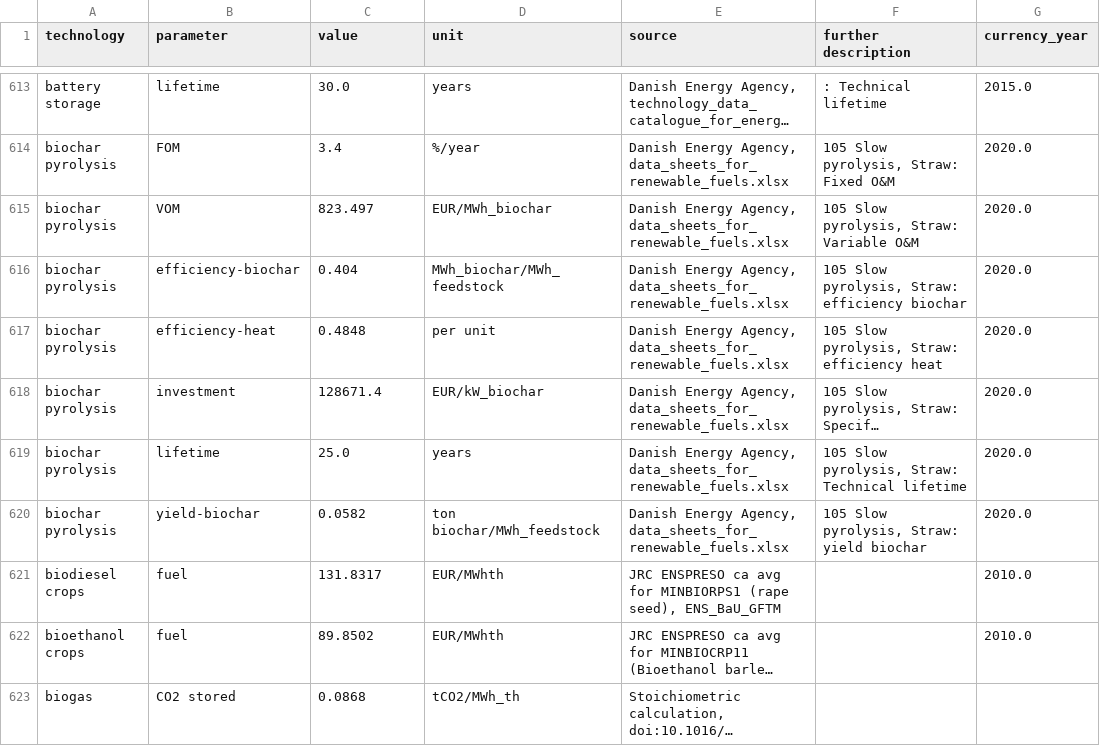
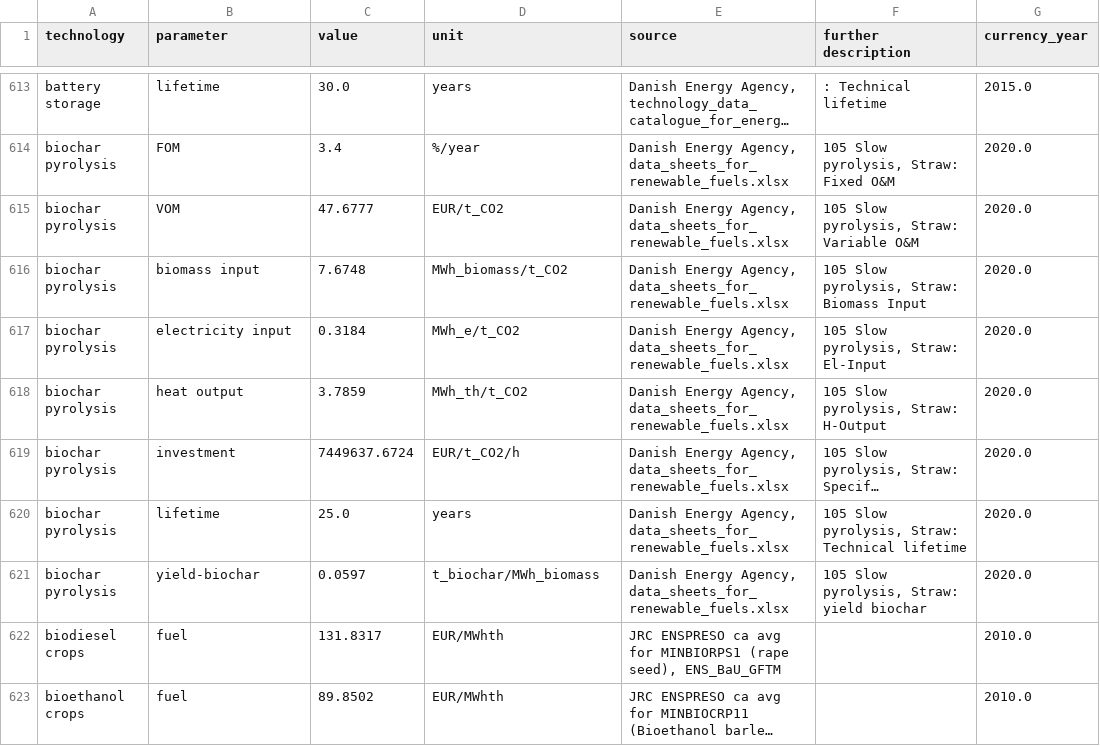
Before and after one commit to PyPSA/technology-data, a CSV file: outputs/costs_2050.csv, drawn as a sheet; only a part is shown, gaps mark what is left out; the shorter side is filled out with more unchanged rows; long unchanged cells end in …; addresses are those after the commit; the diff names each change by its address in the sheet, - before the commit and + after, or states it on an @@ line.

Commit message:
fixed bug in biochar investment and removed perennials

```diff
--- a/outputs/costs_2050.csv
+++ b/outputs/costs_2050.csv
-C615 (value): 823.497
+C615 (value): 47.6777
-D615 (unit): EUR/MWh_biochar
+D615 (unit): EUR/t_CO2
-B616 (parameter): efficiency-biochar
+B616 (parameter): biomass input
-C616 (value): 0.404
+C616 (value): 7.6748
-D616 (unit): MWh_biochar/MWh_feedstock
+D616 (unit): MWh_biomass/t_CO2
-F616 (further description): 105 Slow pyrolysis, Straw: efficiency biochar
+F616 (further description): 105 Slow pyrolysis, Straw: Biomass Input
-B617 (parameter): efficiency-heat
+B617 (parameter): electricity input
-C617 (value): 0.4848
+C617 (value): 0.3184
-D617 (unit): per unit
+D617 (unit): MWh_e/t_CO2
-F617 (further description): 105 Slow pyrolysis, Straw: efficiency heat
+F617 (further description): 105 Slow pyrolysis, Straw: El-Input
+row 618: biochar pyrolysis | heat output | 3.7859 | MWh_th/t_CO2 | Danish Energy Agency, data_sheets_for_renewable_fuels.xlsx | 105 Slow pyrolysis, Straw: H-Output | 2020.0
-C619 (value): 128671.4
+C619 (value): 7449637.6724
-D619 (unit): EUR/kW_biochar
+D619 (unit): EUR/t_CO2/h
-C621 (value): 0.0582
+C621 (value): 0.0597
-D621 (unit): ton biochar/MWh_feedstock
+D621 (unit): t_biochar/MWh_biomass
```
Also changed, not shown: outputs/costs_2020.csv, outputs/costs_2025.csv, 12 other files.
